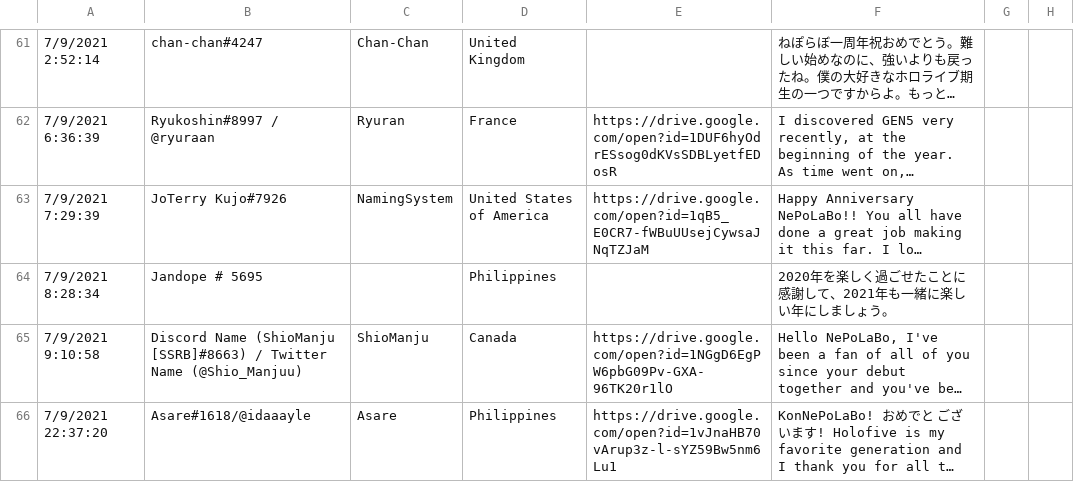
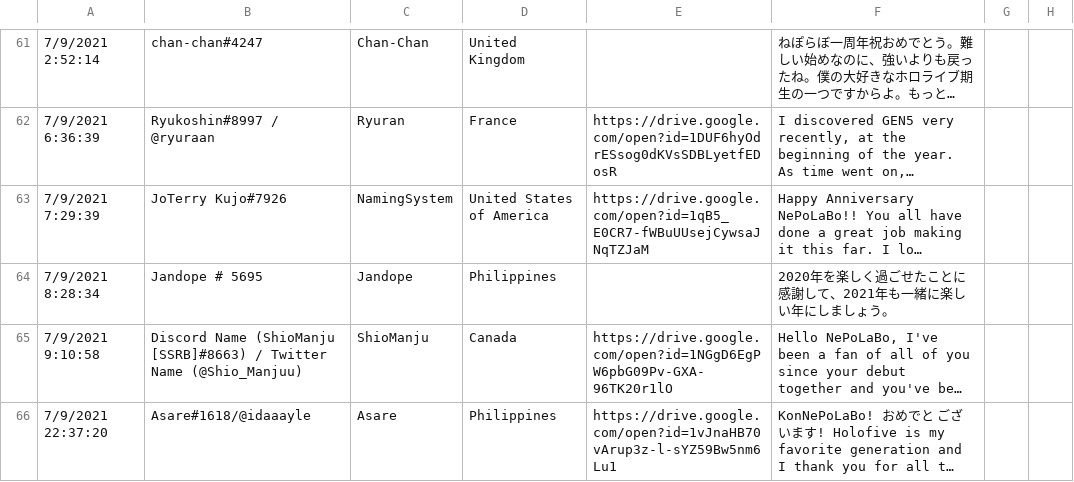
Before and after one commit to vtange/Nepolabo_main, a CSV file: src/messages.csv, drawn as a sheet; only a part is shown, gaps mark what is left out; long unchanged cells end in …; the diff names each change by its address in the sheet, - before the commit and + after, or states it on an @@ line.

```diff
--- a/src/messages.csv
+++ b/src/messages.csv
-C64: (empty)
+C64: Jandope
```
Also changed, not shown: 1 other file.
